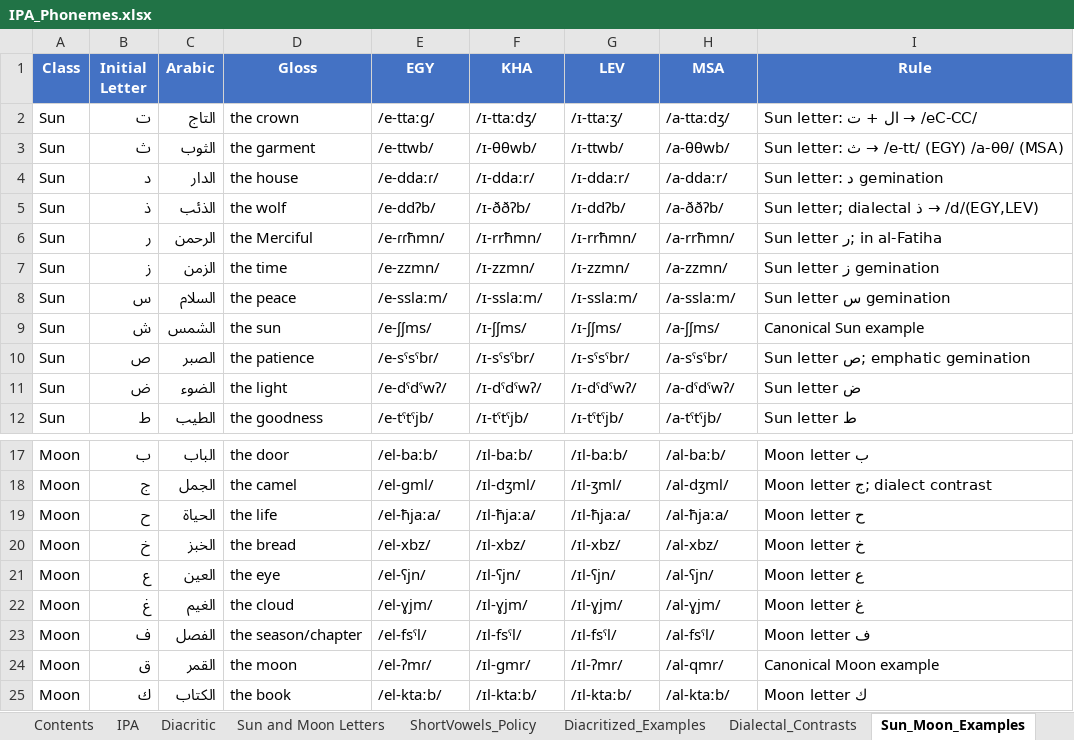
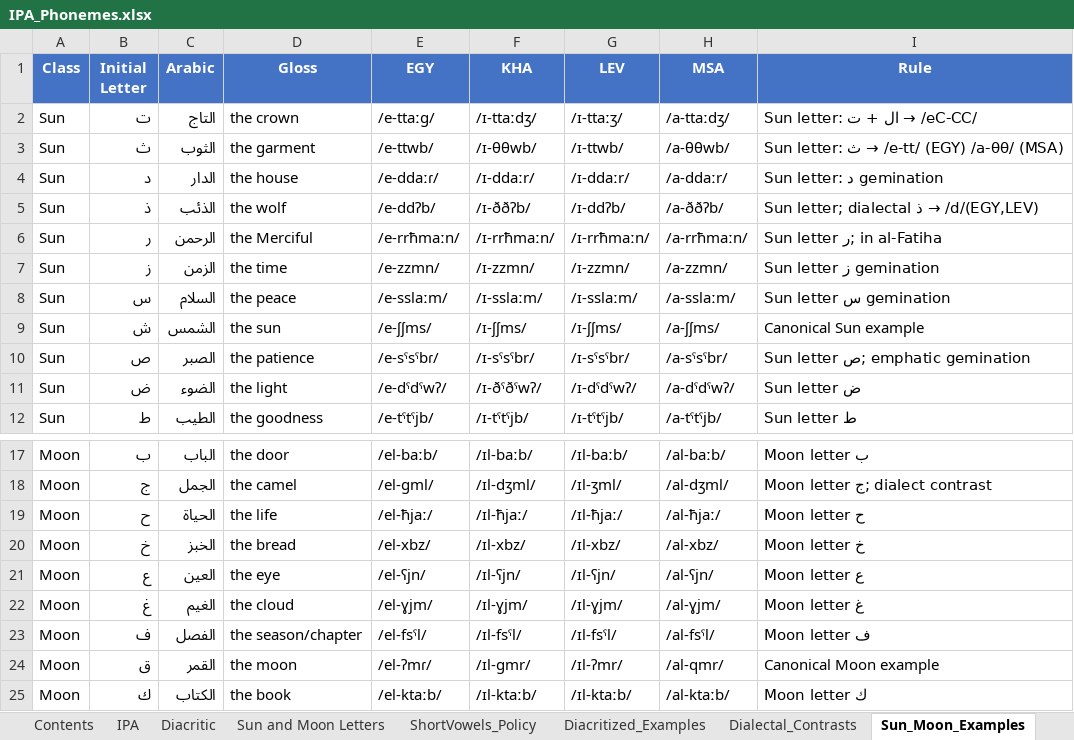
Before and after one commit to RobsGeorge/Ara-150-Pipeline, an Excel workbook: g2p/IPA_Phonemes.xlsx, sheet Sun_Moon_Examples, drawn as a sheet; only a part is shown, gaps mark what is left out; values as stored, in another font and other column widths than the file's, no borders; the diff names each change by its address in the sheet, - before the commit and + after, or states it on an @@ line.

```diff
--- a/g2p/IPA_Phonemes.xlsx (sheet Sun_Moon_Examples)
+++ b/g2p/IPA_Phonemes.xlsx (sheet Sun_Moon_Examples)
-E6 (EGY): /e-ɾɾħmn/
+E6 (EGY): /e-rrħmaːn/
-F6 (KHA): /ɪ-rrħmn/
+F6 (KHA): /ɪ-rrħmaːn/
-G6 (LEV): /ɪ-rrħmn/
+G6 (LEV): /ɪ-rrħmaːn/
-H6 (MSA): /a-rrħmn/
+H6 (MSA): /a-rrħmaːn/
-F11 (KHA): /ɪ-dˤdˤwʔ/
+F11 (KHA): /ɪ-ðˤðˤwʔ/
-E19 (EGY): /el-ħjaːa/
+E19 (EGY): /el-ħjaː/
-F19 (KHA): /ɪl-ħjaːa/
+F19 (KHA): /ɪl-ħjaː/
-G19 (LEV): /ɪl-ħjaːa/
+G19 (LEV): /ɪl-ħjaː/
-H19 (MSA): /al-ħjaːa/
+H19 (MSA): /al-ħjaː/
-F24 (KHA): /ɪl-gmr/
+F24 (KHA): /ɪl-ɡmr/
```
Also changed, not shown: sheet Diacritized_Examples, sheet Edge_Cases, sheet Dialectal_Contrasts, sheet IPA, sheet Engine_Validation, sheet Contents, 1 other file.
